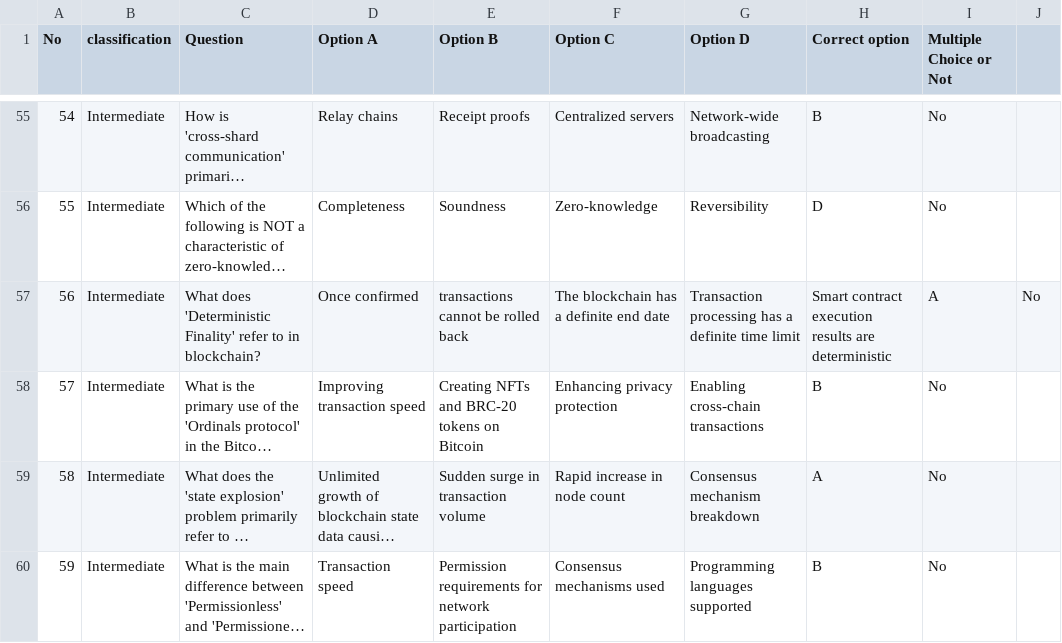
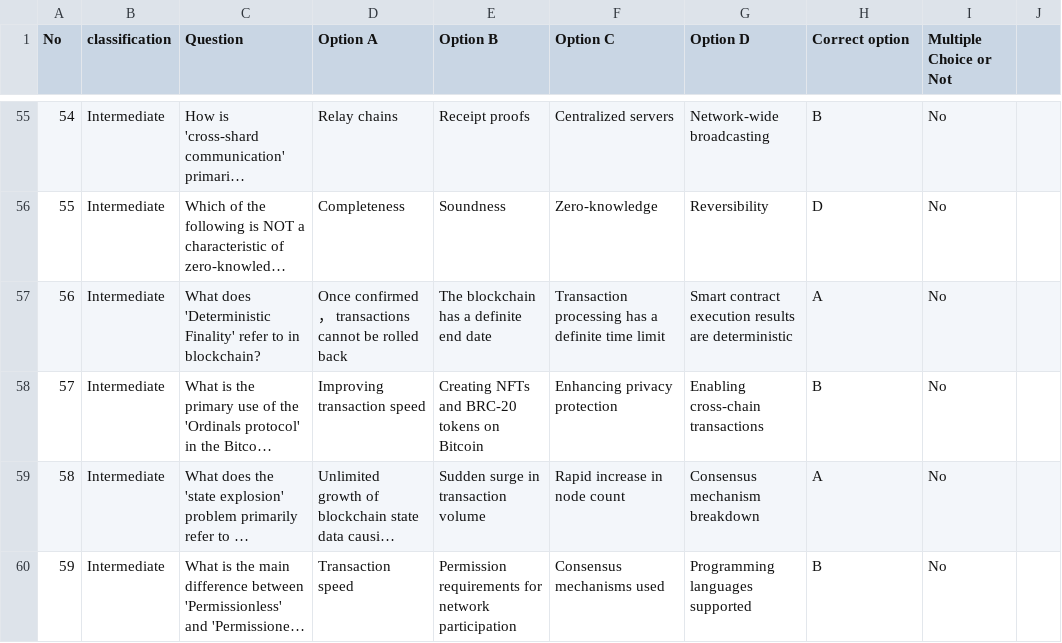
Before and after one commit to DMindAI/DMind-Benchmark, a CSV file: test_data/objective/Blockchain_Fundamentals.csv, drawn as a sheet; only a part is shown, gaps mark what is left out; long unchanged cells end in …; the diff names each change by its address in the sheet, - before the commit and + after, or states it on an @@ line.

Commit message:
update datasets names

```diff
--- a/test_data/objective/Blockchain_Fundamentals.csv
+++ b/test_data/objective/Blockchain_Fundamentals.csv
-D57 (Option A): Once confirmed
+D57 (Option A): Once confirmed， transactions cannot be rolled back
-E57 (Option B): transactions cannot be rolled back
+E57 (Option B): The blockchain has a definite end date
-F57 (Option C): The blockchain has a definite end date
+F57 (Option C): Transaction processing has a definite time limit
-G57 (Option D): Transaction processing has a definite time limit
+G57 (Option D): Smart contract execution results are deterministic
-H57 (Correct option): Smart contract execution results are deterministic
+H57 (Correct option): A
-I57 (Multiple Choice or Not): A
+I57 (Multiple Choice or Not): No
-J57: No
+J57: (empty)
```
